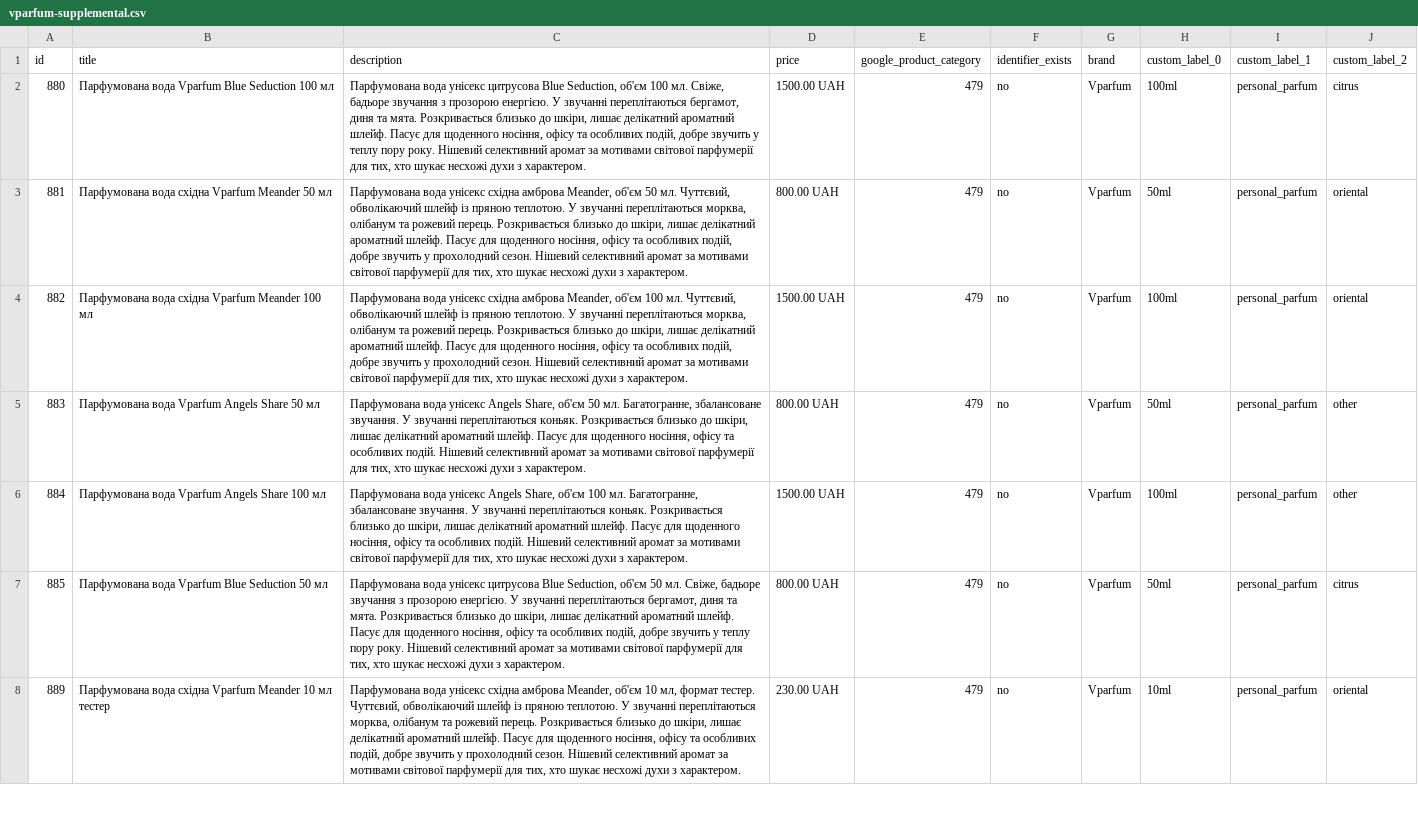
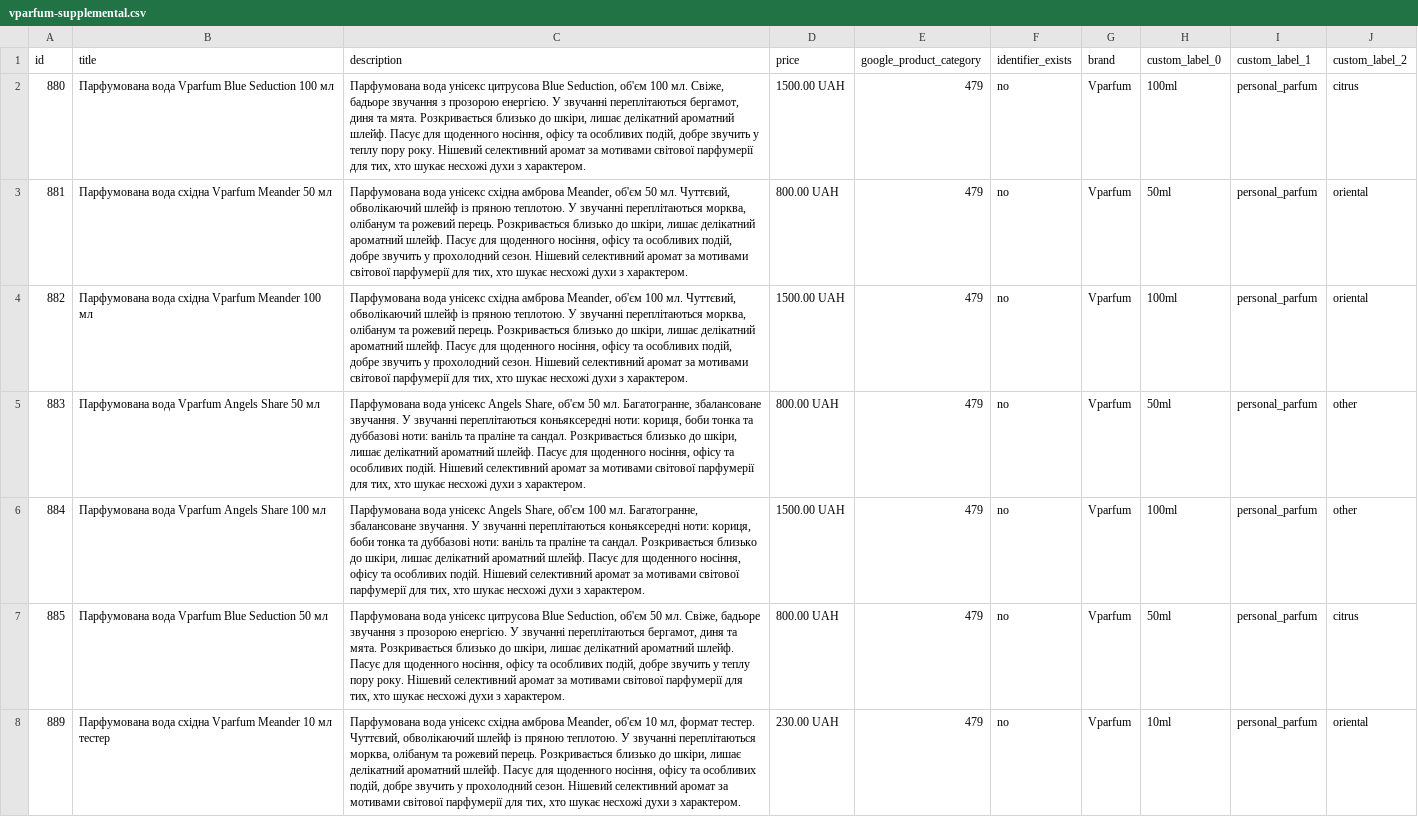
Before and after one commit to killertrafic-lgtm/vparfum-feed-cleaner, a CSV file: docs/vparfum-supplemental.csv, drawn as a sheet; only a part is shown; the diff covers the shown part only.

```diff
--- a/docs/vparfum-supplemental.csv
+++ b/docs/vparfum-supplemental.csv
@@ -4,4 +4,4 @@ id,title,description,price,google_product_category,identifier_exists,brand,custo
 882,Парфумована вода східна Vparfum Meander 100 мл,"Парфумована вода унісекс східна амброва Meander, об'єм 100 мл. Чуттєвий, обволікаючий шлейф із пряною теплотою. У звучанні переплітаються морква, олібанум та рожевий перець. Розкривається близько до шкіри, лишає делікатний ароматний шлейф. Пасує для щоденного носіння, офісу та особливих подій, добре звучить у прохолодний сезон. Нішевий селективний аромат за мотивами світової парфумерії для тих, хто шукає несхожі духи з характером.",1500.00 UAH,479,no,Vparfum,100ml,personal_parfum,oriental
-883,Парфумована вода Vparfum Angels Share 50 мл,"Парфумована вода унісекс Angels Share, об'єм 50 мл. Багатогранне, збалансоване звучання. У звучанні переплітаються коньяк. Розкривається близько до шкіри, лишає делікатний ароматний шлейф. Пасує для щоденного носіння, офісу та особливих подій. Нішевий селективний аромат за мотивами світової парфумерії для тих, хто шукає несхожі духи з характером.",800.00 UAH,479,no,Vparfum,50ml,personal_parfum,other
-884,Парфумована вода Vparfum Angels Share 100 мл,"Парфумована вода унісекс Angels Share, об'єм 100 мл. Багатогранне, збалансоване звучання. У звучанні переплітаються коньяк. Розкривається близько до шкіри, лишає делікатний ароматний шлейф. Пасує для щоденного носіння, офісу та особливих подій. Нішевий селективний аромат за мотивами світової парфумерії для тих, хто шукає несхожі духи з характером.",1500.00 UAH,479,no,Vparfum,100ml,personal_parfum,other
+883,Парфумована вода Vparfum Angels Share 50 мл,"Парфумована вода унісекс Angels Share, об'єм 50 мл. Багатогранне, збалансоване звучання. У звучанні переплітаються коньяксередні ноти: кориця, боби тонка та дуббазові ноти: ваніль та праліне та сандал. Розкривається близько до шкіри, лишає делікатний ароматний шлейф. Пасує для щоденного носіння, офісу та особливих подій. Нішевий селективний аромат за мотивами світової парфумерії для тих, хто шукає несхожі духи з характером.",800.00 UAH,479,no,Vparfum,50ml,personal_parfum,other
+884,Парфумована вода Vparfum Angels Share 100 мл,"Парфумована вода унісекс Angels Share, об'єм 100 мл. Багатогранне, збалансоване звучання. У звучанні переплітаються коньяксередні ноти: кориця, боби тонка та дуббазові ноти: ваніль та праліне та сандал. Розкривається близько до шкіри, лишає делікатний ароматний шлейф. Пасує для щоденного носіння, офісу та особливих подій. Нішевий селективний аромат за мотивами світової парфумерії для тих, хто шукає несхожі духи з характером.",1500.00 UAH,479,no,Vparfum,100ml,personal_parfum,other
 885,Парфумована вода Vparfum Blue Seduction 50 мл,"Парфумована вода унісекс цитрусова Blue Seduction, об'єм 50 мл. Свіже, бадьоре звучання з прозорою енергією. У звучанні переплітаються бергамот, диня та мята. Розкривається близько до шкіри, лишає делікатний ароматний шлейф. Пасує для щоденного носіння, офісу та особливих подій, добре звучить у теплу пору року. Нішевий селективний аромат за мотивами світової парфумерії для тих, хто шукає несхожі духи з характером.",800.00 UAH,479,no,Vparfum,50ml,personal_parfum,citrus
```
Also changed, not shown: 2 edited cells elsewhere in this file.
